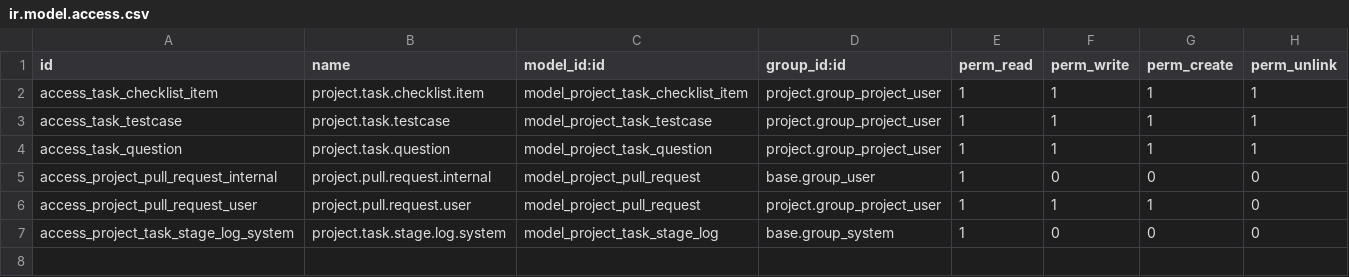
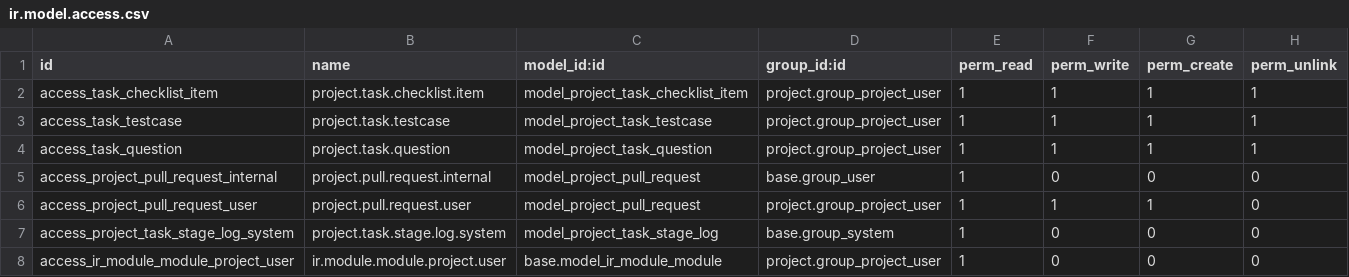
Before and after one commit to okolovmark/nixodoo-addons, a CSV file: project_ai_driven/security/ir.model.access.csv, drawn as a sheet; the diff names each change by its address in the sheet, - before the commit and + after, or states it on an @@ line.

```diff
--- a/project_ai_driven/security/ir.model.access.csv
+++ b/project_ai_driven/security/ir.model.access.csv
+row 8: access_ir_module_module_project_user | ir.module.module.project.user | base.model_ir_module_module | project.group_project_user | 1 | 0 | 0 | 0
```
Also changed, not shown: 9 other files.
